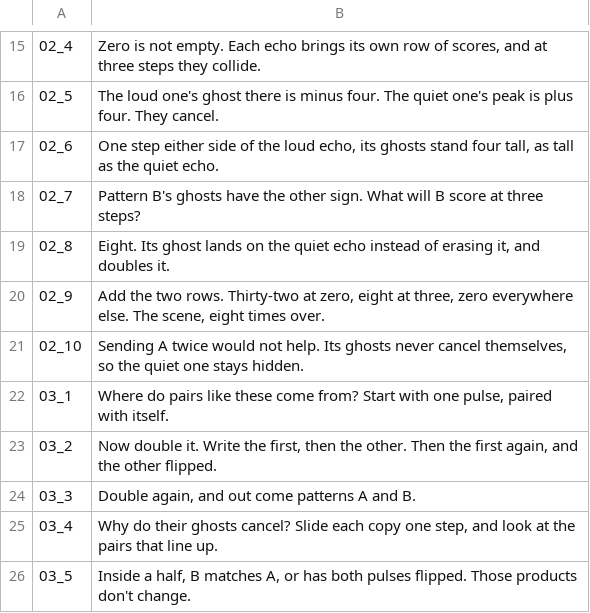
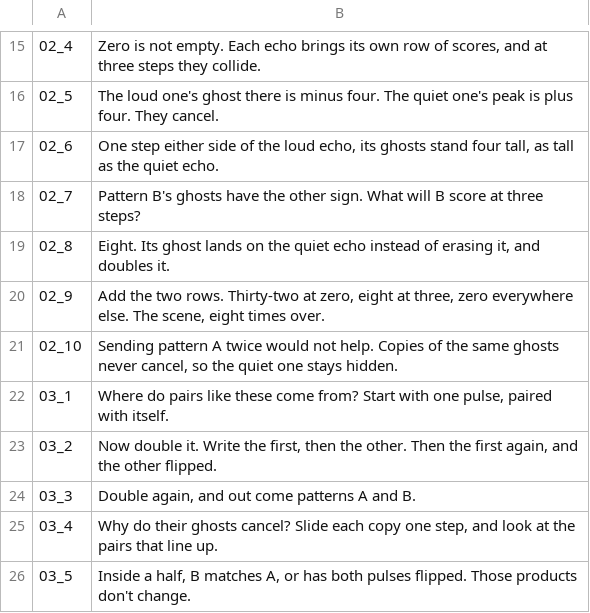
Before and after one commit to Dicklesworthstone/jeffs_math_explainer_videos, a TSV file: explainer_corpus/golay_echoes/script.tsv, drawn as a sheet; only a part is shown, gaps mark what is left out.

```diff
--- a/explainer_corpus/golay_echoes/script.tsv
+++ b/explainer_corpus/golay_echoes/script.tsv
@@ -20,3 +20,3 @@
 02_9	Add the two rows. Thirty-two at zero, eight at three, zero everywhere else. The scene, eight times over.
-02_10	Sending A twice would not help. Its ghosts never cancel themselves, so the quiet one stays hidden.
+02_10	Sending pattern A twice would not help. Copies of the same ghosts never cancel, so the quiet one stays hidden.
 03_1	Where do pairs like these come from? Start with one pulse, paired with itself.
```
Also changed, not shown: 5 other files.
